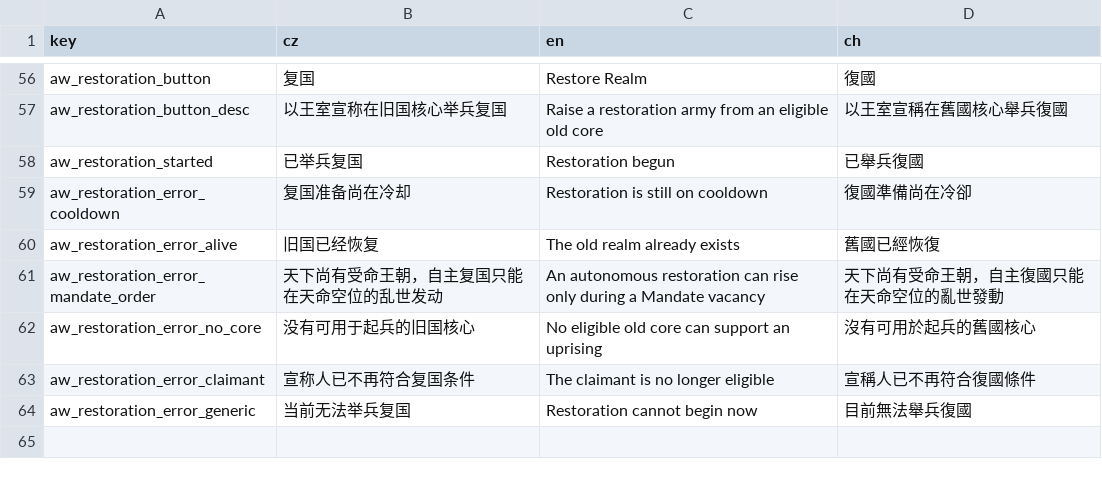
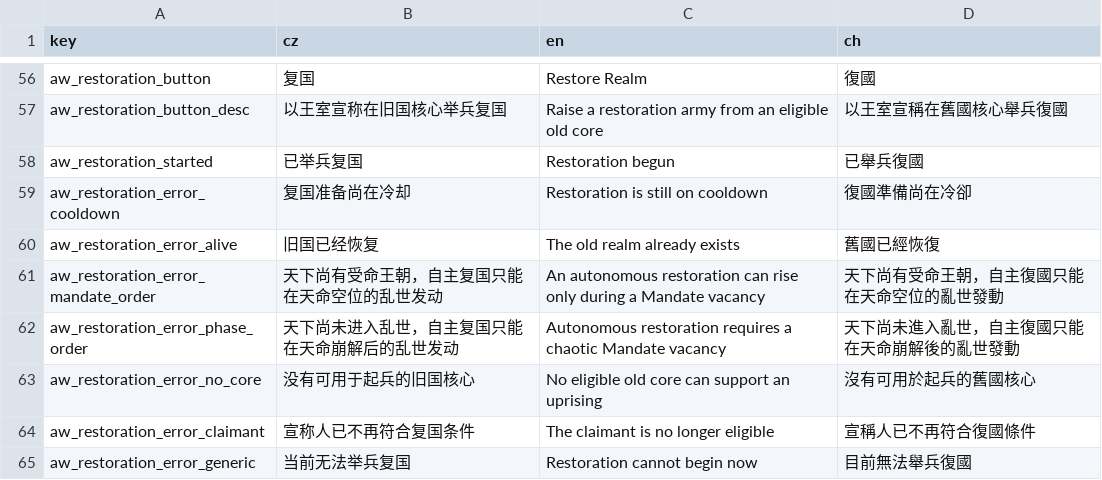
Before and after one commit to monpai-lover/AncientWarfare3.0, a CSV file: Locales/aw3_war_decisions.csv, drawn as a sheet; only a part is shown, gaps mark what is left out; the diff names each change by its address in the sheet, - before the commit and + after, or states it on an @@ line.

Commit message:
feat: apply mandate phase gameplay gates

```diff
--- a/Locales/aw3_war_decisions.csv
+++ b/Locales/aw3_war_decisions.csv
+row 62: aw_restoration_error_phase_order | 天下尚未进入乱世，自主复国只能在天命崩解后的乱世发动 | Autonomous restoration requires a chaotic Mandate vacancy | 天下尚未進入亂世，自主復國只能在天命崩解後的亂世發動
```
Also changed, not shown: 7 other files.
